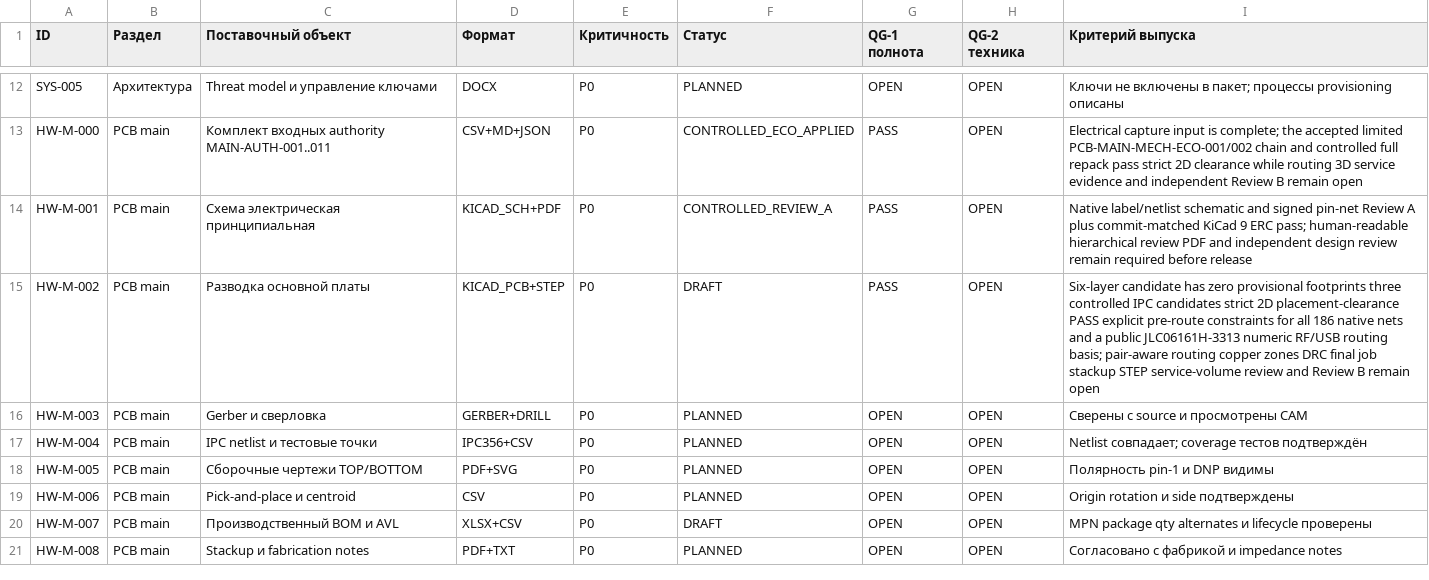
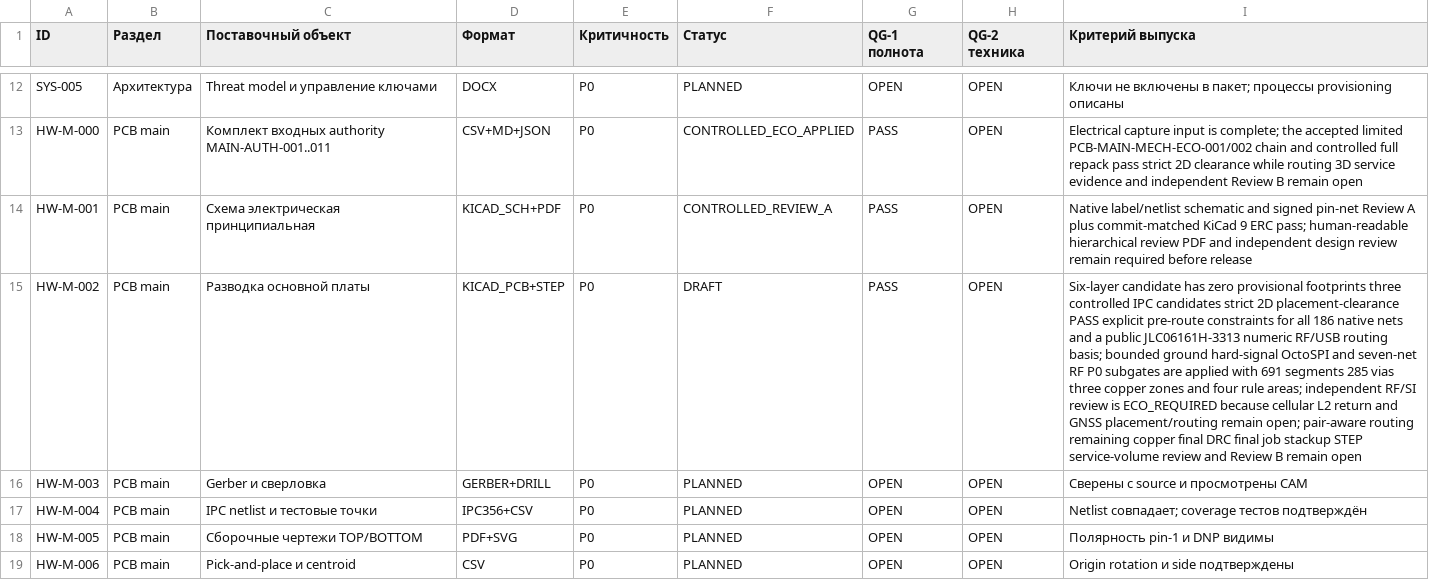
Before and after one commit to skif-ops/rs-zs-bpla, a CSV file: docs/DELIVERABLE_REGISTER_EVT_PRE_20.csv, drawn as a sheet; only a part is shown, gaps mark what is left out; the shorter side is filled out with more unchanged rows; the diff names each change by its address in the sheet, - before the commit and + after, or states it on an @@ line.

```diff
--- a/docs/DELIVERABLE_REGISTER_EVT_PRE_20.csv
+++ b/docs/DELIVERABLE_REGISTER_EVT_PRE_20.csv
-I15 (Критерий выпуска): …routing basis; pair-aware routing copper zones DRC final…
+I15 (Критерий выпуска): …routing basis; bounded ground hard-signal OctoSPI and seven-net RF P0 subgates are applied with 691 segments 285 vias three copper zones and four rule areas; independent RF/SI review is ECO_REQUIRED because cellular L2 return and GNSS placement/routing remain open; pair-aware routing remaining copper final DRC final…
```
Also changed, not shown: docs/DECISION_LOG.csv, docs/RISK_REGISTER.csv, 20 other files.
